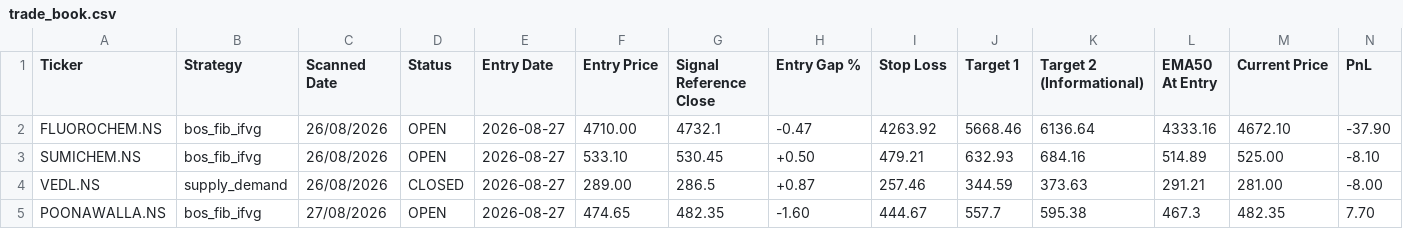
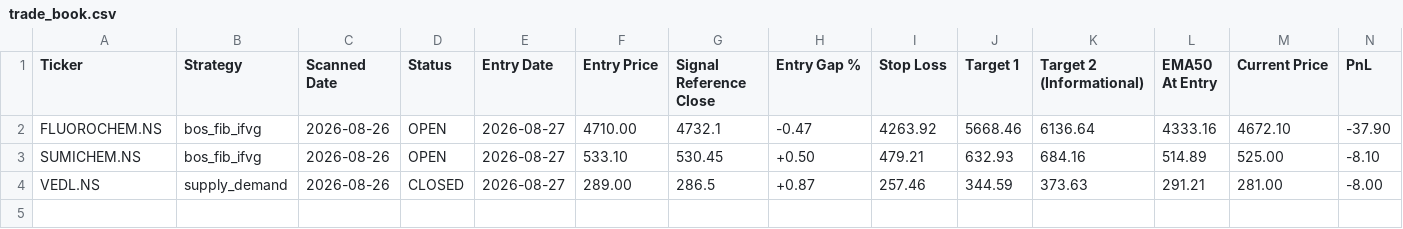
Before and after one commit to Jinish2023/supply_demand-bos_fib_ifvg, a CSV file: data/trade_book.csv, drawn as a sheet; only a part is shown; rows hold the shown columns only; the diff names each change by its address in the sheet, - before the commit and + after, or states it on an @@ line.

Commit message:
Add files via upload

```diff
--- a/data/trade_book.csv
+++ b/data/trade_book.csv
-C2:C4 (Scanned Date): 26/08/2026
+C2:C4 (Scanned Date): 2026-08-26
-row 5: POONAWALLA.NS | bos_fib_ifvg | 27/08/2026 | OPEN | 2026-08-27 | 474.65 | 482.35 | -1.60 | 444.67 | 557.7 | 595.38 | 467.3 | 482.35 | 7.70
```
